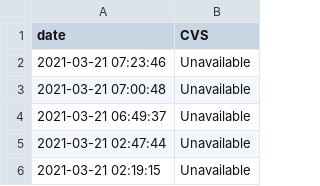
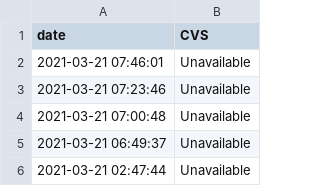
Before and after one commit to kstrauss/CVS_Covid19_CT_Check, a CSV file: data/site-data.csv, drawn as a sheet; only a part is shown; the shorter side is filled out with more unchanged rows; the diff names each change by its address in the sheet, - before the commit and + after, or states it on an @@ line.

```diff
--- a/data/site-data.csv
+++ b/data/site-data.csv
+row 2: 2021-03-21 07:46:01 | Unavailable
```
Also changed, not shown: 1 other file.
